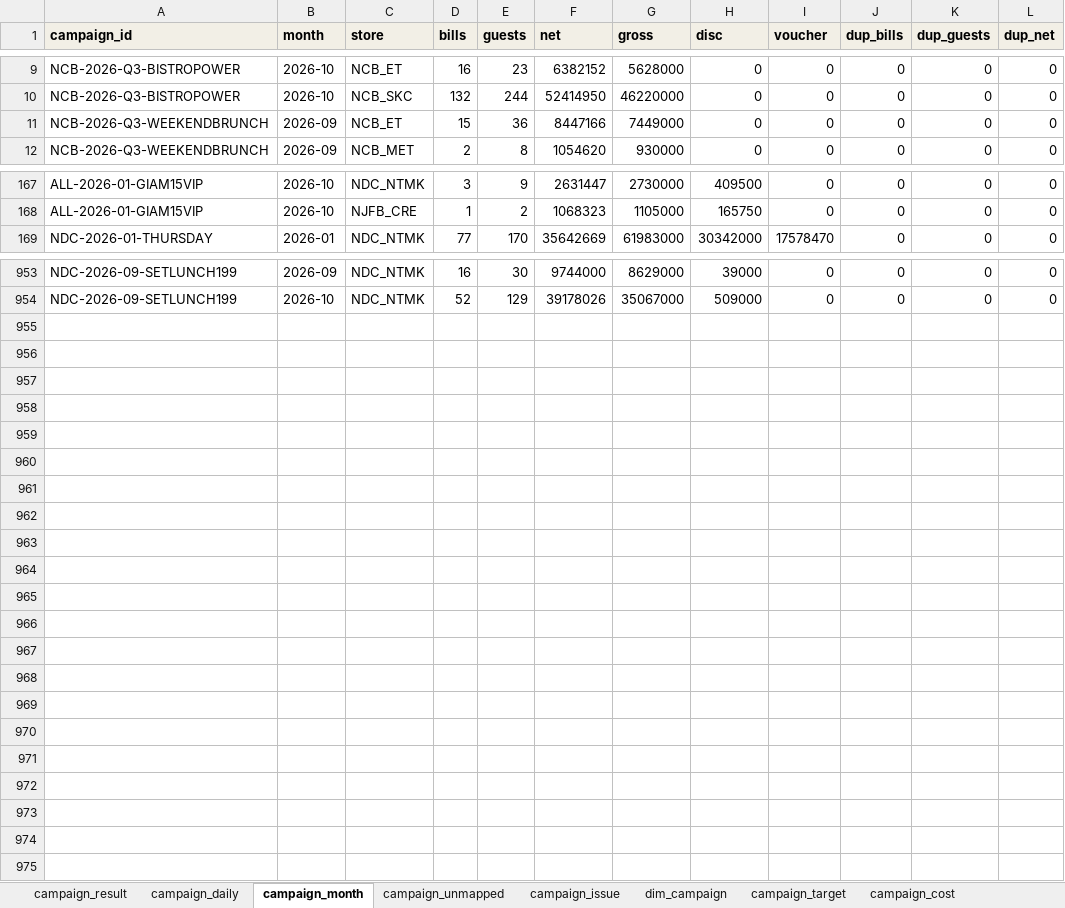
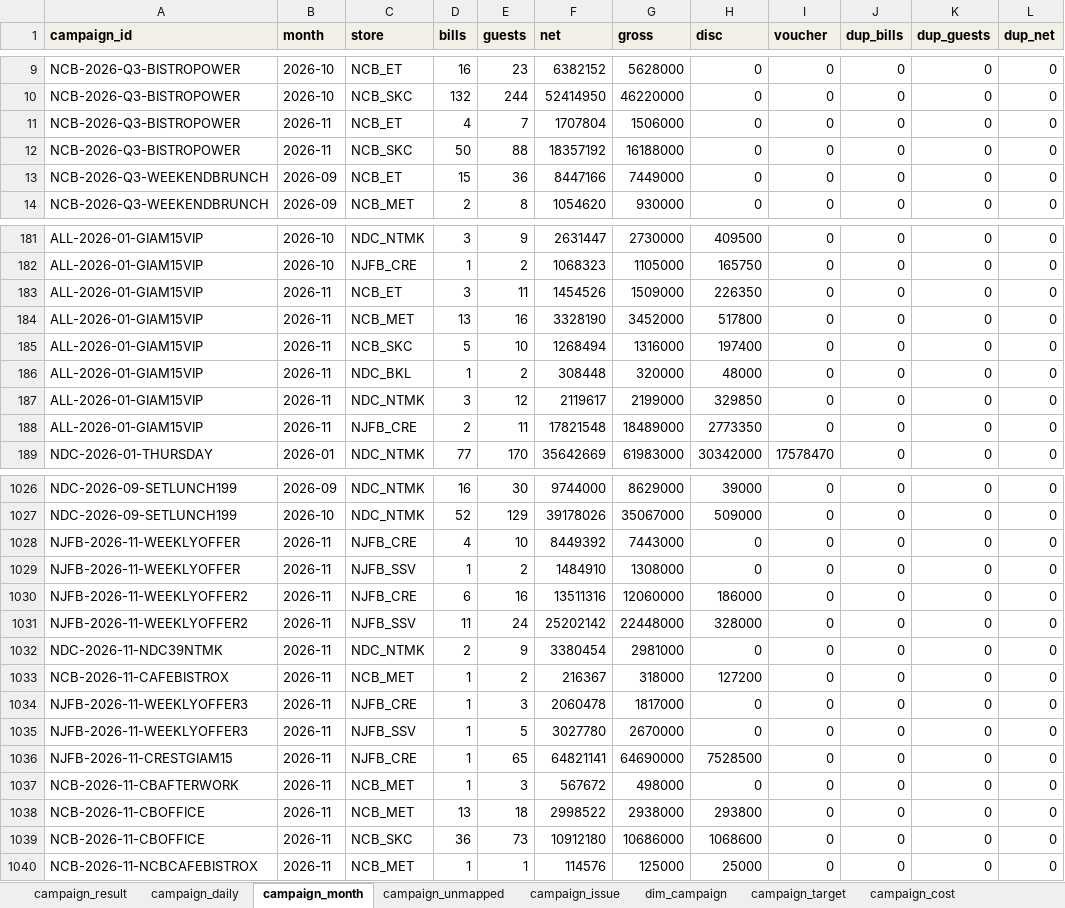
Before and after one commit to atkbluesky/noire-fnb, an Excel workbook: data_input/03_campaign.xlsx, sheet campaign_month, drawn as a sheet; only a part is shown, gaps mark what is left out; values as stored, in another font and other column widths than the file's, no borders; the diff covers the shown part only; the diff names each change by its address in the sheet, - before the commit and + after, or states it on an @@ line.

```diff
--- a/data_input/03_campaign.xlsx (sheet campaign_month)
+++ b/data_input/03_campaign.xlsx (sheet campaign_month)
+row 11: NCB-2026-Q3-BISTROPOWER | 2026-11 | NCB_ET | 4 | 7 | 1707804 | 1506000 | 0 | 0 | 0 | 0 | 0
+row 12: NCB-2026-Q3-BISTROPOWER | 2026-11 | NCB_SKC | 50 | 88 | 18357192 | 16188000 | 0 | 0 | 0 | 0 | 0
+row 183: ALL-2026-01-GIAM15VIP | 2026-11 | NCB_ET | 3 | 11 | 1454526 | 1509000 | 226350 | 0 | 0 | 0 | 0
+row 184: ALL-2026-01-GIAM15VIP | 2026-11 | NCB_MET | 13 | 16 | 3328190 | 3452000 | 517800 | 0 | 0 | 0 | 0
+row 185: ALL-2026-01-GIAM15VIP | 2026-11 | NCB_SKC | 5 | 10 | 1268494 | 1316000 | 197400 | 0 | 0 | 0 | 0
+row 186: ALL-2026-01-GIAM15VIP | 2026-11 | NDC_BKL | 1 | 2 | 308448 | 320000 | 48000 | 0 | 0 | 0 | 0
+row 187: ALL-2026-01-GIAM15VIP | 2026-11 | NDC_NTMK | 3 | 12 | 2119617 | 2199000 | 329850 | 0 | 0 | 0 | 0
+row 188: ALL-2026-01-GIAM15VIP | 2026-11 | NJFB_CRE | 2 | 11 | 17821548 | 18489000 | 2773350 | 0 | 0 | 0 | 0
+row 1028: NJFB-2026-11-WEEKLYOFFER | 2026-11 | NJFB_CRE | 4 | 10 | 8449392 | 7443000 | 0 | 0 | 0 | 0 | 0
+row 1029: NJFB-2026-11-WEEKLYOFFER | 2026-11 | NJFB_SSV | 1 | 2 | 1484910 | 1308000 | 0 | 0 | 0 | 0 | 0
+row 1030: NJFB-2026-11-WEEKLYOFFER2 | 2026-11 | NJFB_CRE | 6 | 16 | 13511316 | 12060000 | 186000 | 0 | 0 | 0 | 0
+row 1031: NJFB-2026-11-WEEKLYOFFER2 | 2026-11 | NJFB_SSV | 11 | 24 | 25202142 | 22448000 | 328000 | 0 | 0 | 0 | 0
+row 1032: NDC-2026-11-NDC39NTMK | 2026-11 | NDC_NTMK | 2 | 9 | 3380454 | 2981000 | 0 | 0 | 0 | 0 | 0
+row 1033: NCB-2026-11-CAFEBISTROX | 2026-11 | NCB_MET | 1 | 2 | 216367 | 318000 | 127200 | 0 | 0 | 0 | 0
+row 1034: NJFB-2026-11-WEEKLYOFFER3 | 2026-11 | NJFB_CRE | 1 | 3 | 2060478 | 1817000 | 0 | 0 | 0 | 0 | 0
+row 1035: NJFB-2026-11-WEEKLYOFFER3 | 2026-11 | NJFB_SSV | 1 | 5 | 3027780 | 2670000 | 0 | 0 | 0 | 0 | 0
+row 1036: NJFB-2026-11-CRESTGIAM15 | 2026-11 | NJFB_CRE | 1 | 65 | 64821141 | 64690000 | 7528500 | 0 | 0 | 0 | 0
+row 1037: NCB-2026-11-CBAFTERWORK | 2026-11 | NCB_MET | 1 | 3 | 567672 | 498000 | 0 | 0 | 0 | 0 | 0
+row 1038: NCB-2026-11-CBOFFICE | 2026-11 | NCB_MET | 13 | 18 | 2998522 | 2938000 | 293800 | 0 | 0 | 0 | 0
+row 1039: NCB-2026-11-CBOFFICE | 2026-11 | NCB_SKC | 36 | 73 | 10912180 | 10686000 | 1068600 | 0 | 0 | 0 | 0
+row 1040: NCB-2026-11-NCBCAFEBISTROX | 2026-11 | NCB_MET | 1 | 1 | 114576 | 125000 | 25000 | 0 | 0 | 0 | 0
```
Also changed, not shown: 65 added rows elsewhere in this sheet, sheet campaign_daily, sheet campaign_result, sheet campaign_issue, sheet dim_campaign, sheet campaign_target, sheet pre_calib, 1 more sheet, data_input/02_snapshot.xlsx, data_input/monthly/2026-01.xlsx, 27 other files.
